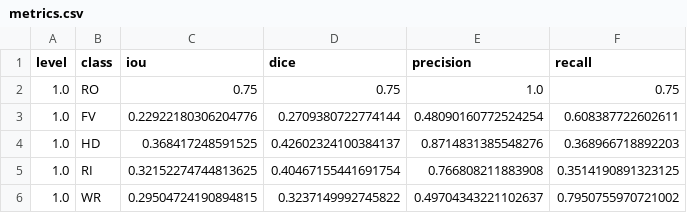
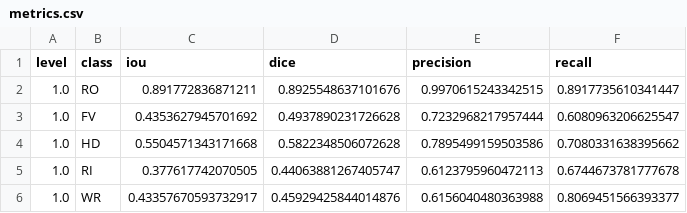
Before and after one commit to brandmcd/rob472-underwater-danger-map, a CSV file: reports/turbidity/level_1.00/metrics.csv, drawn as a sheet.

Commit message:
turbitidy reports - detailed

```diff
--- a/reports/turbidity/level_1.00/metrics.csv
+++ b/reports/turbidity/level_1.00/metrics.csv
@@ -1,6 +1,6 @@
 level,class,iou,dice,precision,recall
-1.0,RO,0.75,0.75,1.0,0.75
-1.0,FV,0.22922180306204776,0.2709380722774144,0.48090160772524254,0.608387722602611
-1.0,HD,0.368417248591525,0.42602324100384137,0.8714831385548276,0.368966718892203
-1.0,RI,0.32152274744813625,0.40467155441691754,0.766808211883908,0.3514190891323125
-1.0,WR,0.29504724190894815,0.3237149992745822,0.49704343221102637,0.7950755970721002
+1.0,RO,0.891772836871211,0.8925548637101676,0.9970615243342515,0.8917735610341447
+1.0,FV,0.4353627945701692,0.4937890231726628,0.7232968217957444,0.6080963206625547
+1.0,HD,0.5504571343171668,0.5822348506072628,0.7895499159503586,0.7080331638395662
+1.0,RI,0.377617742070505,0.44063881267405747,0.6123795960472113,0.6744673781777678
+1.0,WR,0.43357670593732917,0.45929425844014876,0.6156040480363988,0.8069451566393377
```
Also changed, not shown: reports/turbidity/level_0.00/metrics.csv, reports/turbidity/level_0.25/metrics.csv, 3 other files.
